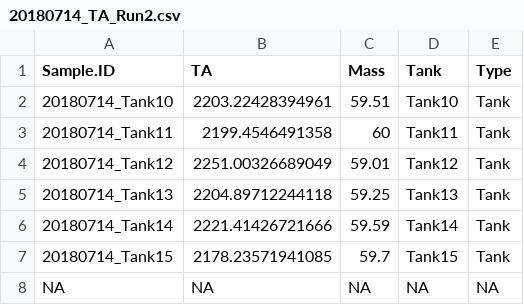
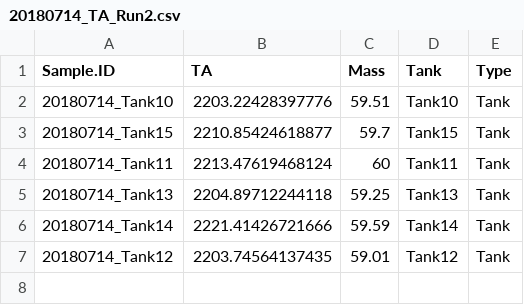
Before and after one commit to hputnam/BioMin_HIS, a CSV file: RAnalysis/Data/20180714/20180714_TA_Run2.csv, drawn as a sheet.

```diff
--- a/RAnalysis/Data/20180714/20180714_TA_Run2.csv
+++ b/RAnalysis/Data/20180714/20180714_TA_Run2.csv
@@ -1,8 +1,7 @@
 "Sample.ID","TA","Mass","Tank","Type"
-"20180714_Tank10",2203.22428394961,59.51,"Tank10","Tank"
-"20180714_Tank11",2199.4546491358,60,"Tank11","Tank"
-"20180714_Tank12",2251.00326689049,59.01,"Tank12","Tank"
+"20180714_Tank10",2203.22428397776,59.51,"Tank10","Tank"
+"20180714_Tank15",2210.85424618877,59.7,"Tank15","Tank"
+"20180714_Tank11",2213.47619468124,60,"Tank11","Tank"
 "20180714_Tank13",2204.89712244118,59.25,"Tank13","Tank"
 "20180714_Tank14",2221.41426721666,59.59,"Tank14","Tank"
-"20180714_Tank15",2178.23571941085,59.7,"Tank15","Tank"
-NA,NA,NA,NA,NA
+"20180714_Tank12",2203.74564137435,59.01,"Tank12","Tank"
```
Also changed, not shown: RAnalysis/Data/20180713/20180713_TA_Run3.csv, RAnalysis/Data/20180714/20180714mass_Run2.csv, 6 other files.
